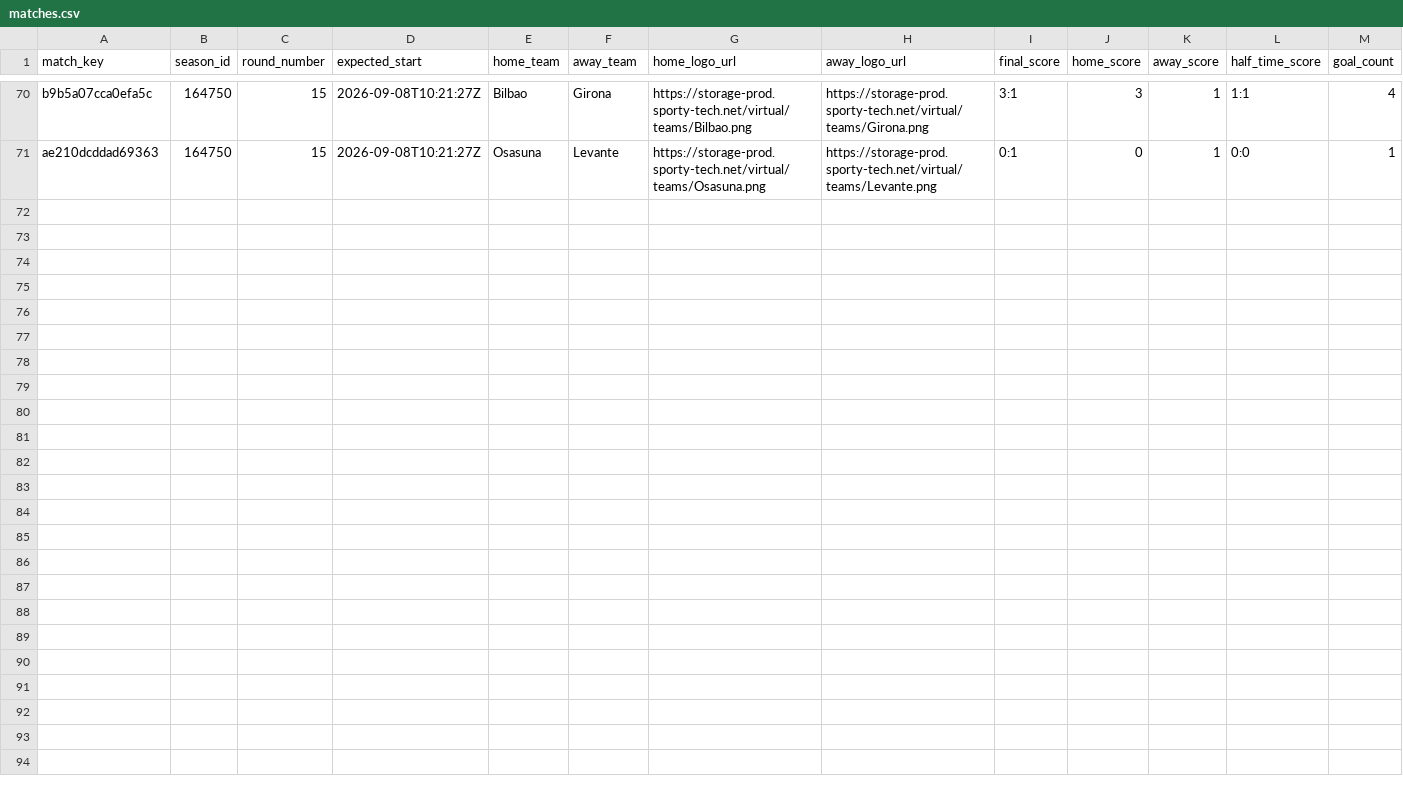
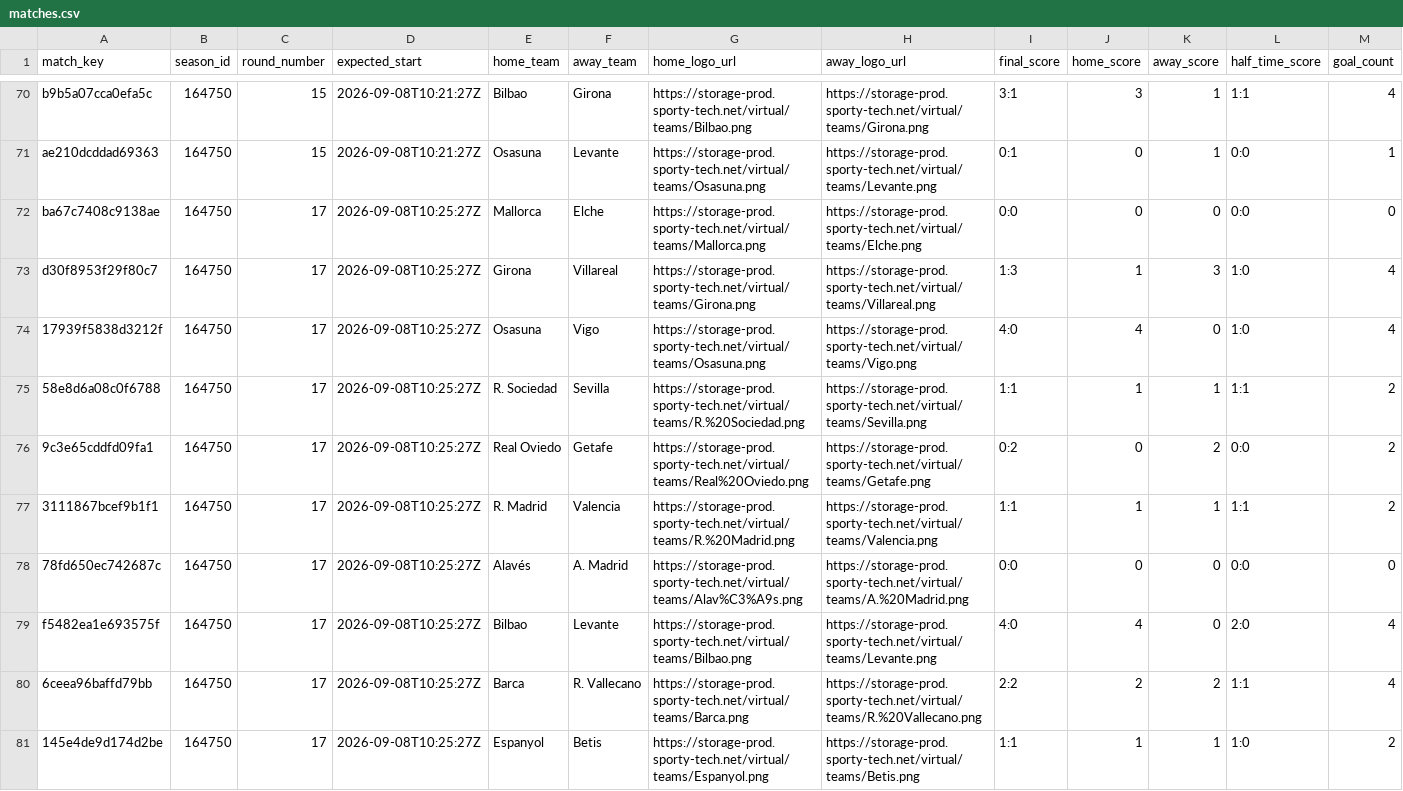
Before and after one commit to michaeldiary77-sys/virtual-leagues-collector, a CSV file: data/8037_spanish-league/matches.csv, drawn as a sheet; only a part is shown, gaps mark what is left out; rows hold the shown columns only; the diff names each change by its address in the sheet, - before the commit and + after, or states it on an @@ line.

```diff
--- a/data/8037_spanish-league/matches.csv
+++ b/data/8037_spanish-league/matches.csv
+row 72: ba67c7408c9138ae | 164750 | 17 | 2026-09-08T10:25:27Z | Mallorca | Elche | https://storage-prod.sporty-tech.net/virtual/teams/Mallorca.png | https://storage-prod.sporty-tech.net/virtual/teams/Elche.png | 0:0 | 0 | 0 | 0:0 | 0
+row 73: d30f8953f29f80c7 | 164750 | 17 | 2026-09-08T10:25:27Z | Girona | Villareal | https://storage-prod.sporty-tech.net/virtual/teams/Girona.png | https://storage-prod.sporty-tech.net/virtual/teams/Villareal.png | 1:3 | 1 | 3 | 1:0 | 4
+row 74: 17939f5838d3212f | 164750 | 17 | 2026-09-08T10:25:27Z | Osasuna | Vigo | https://storage-prod.sporty-tech.net/virtual/teams/Osasuna.png | https://storage-prod.sporty-tech.net/virtual/teams/Vigo.png | 4:0 | 4 | 0 | 1:0 | 4
+row 75: 58e8d6a08c0f6788 | 164750 | 17 | 2026-09-08T10:25:27Z | R. Sociedad | Sevilla | https://storage-prod.sporty-tech.net/virtual/teams/R.%20Sociedad.png | https://storage-prod.sporty-tech.net/virtual/teams/Sevilla.png | 1:1 | 1 | 1 | 1:1 | 2
+row 76: 9c3e65cddfd09fa1 | 164750 | 17 | 2026-09-08T10:25:27Z | Real Oviedo | Getafe | https://storage-prod.sporty-tech.net/virtual/teams/Real%20Oviedo.png | https://storage-prod.sporty-tech.net/virtual/teams/Getafe.png | 0:2 | 0 | 2 | 0:0 | 2
+row 77: 3111867bcef9b1f1 | 164750 | 17 | 2026-09-08T10:25:27Z | R. Madrid | Valencia | https://storage-prod.sporty-tech.net/virtual/teams/R.%20Madrid.png | https://storage-prod.sporty-tech.net/virtual/teams/Valencia.png | 1:1 | 1 | 1 | 1:1 | 2
+row 78: 78fd650ec742687c | 164750 | 17 | 2026-09-08T10:25:27Z | Alavés | A. Madrid | https://storage-prod.sporty-tech.net/virtual/teams/Alav%C3%A9s.png | https://storage-prod.sporty-tech.net/virtual/teams/A.%20Madrid.png | 0:0 | 0 | 0 | 0:0 | 0
+row 79: f5482ea1e693575f | 164750 | 17 | 2026-09-08T10:25:27Z | Bilbao | Levante | https://storage-prod.sporty-tech.net/virtual/teams/Bilbao.png | https://storage-prod.sporty-tech.net/virtual/teams/Levante.png | 4:0 | 4 | 0 | 2:0 | 4
+row 80: 6ceea96baffd79bb | 164750 | 17 | 2026-09-08T10:25:27Z | Barca | R. Vallecano | https://storage-prod.sporty-tech.net/virtual/teams/Barca.png | https://storage-prod.sporty-tech.net/virtual/teams/R.%20Vallecano.png | 2:2 | 2 | 2 | 1:1 | 4
+row 81: 145e4de9d174d2be | 164750 | 17 | 2026-09-08T10:25:27Z | Espanyol | Betis | https://storage-prod.sporty-tech.net/virtual/teams/Espanyol.png | https://storage-prod.sporty-tech.net/virtual/teams/Betis.png | 1:1 | 1 | 1 | 1:0 | 2
```
Also changed, not shown: data/8035_english-league/matches.csv, data/8056_champions-league/matches.csv, 42 other files.
